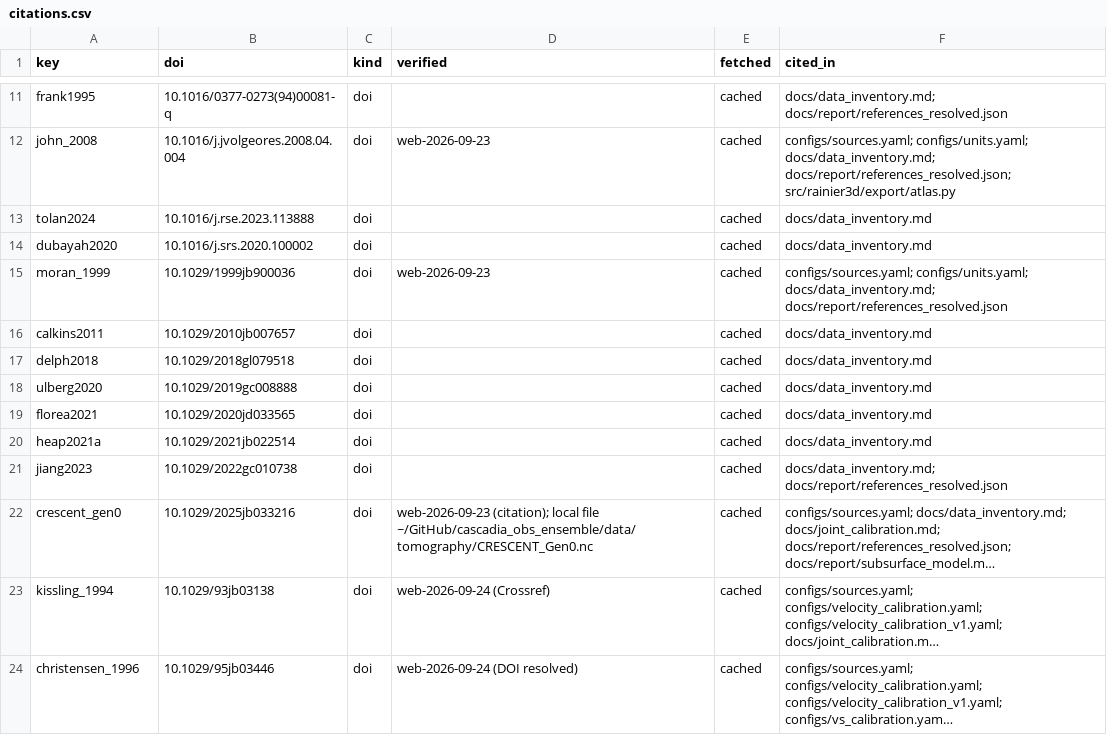
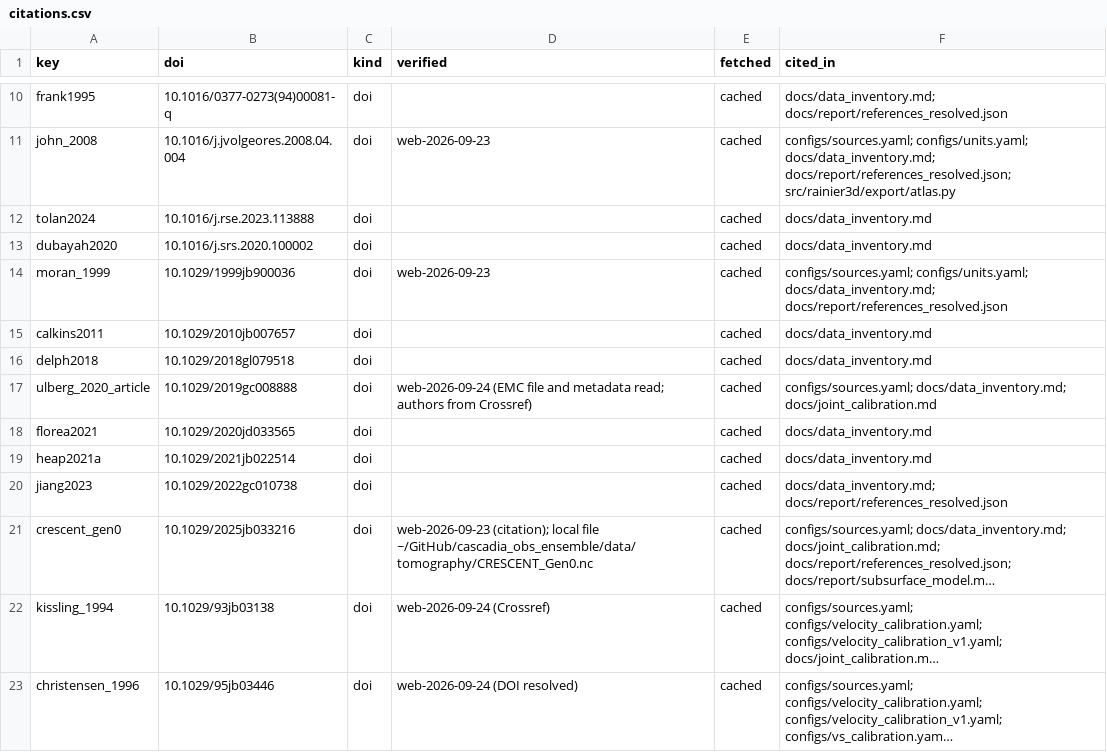
Before and after one commit to Denolle-Lab/mt-rainier-digital-model, a CSV file: docs/citations.csv, drawn as a sheet; only a part is shown, gaps mark what is left out; long unchanged cells end in …; the diff covers the shown part only.

```diff
--- a/docs/citations.csv
+++ b/docs/citations.csv
@@ -17,3 +16,3 @@ calkins2011,10.1029/2010jb007657,doi,,cached,docs/data_inventory.md
 delph2018,10.1029/2018gl079518,doi,,cached,docs/data_inventory.md
-ulberg2020,10.1029/2019gc008888,doi,,cached,docs/data_inventory.md
+ulberg_2020_article,10.1029/2019gc008888,doi,web-2026-09-24 (EMC file and metadata read; authors from Crossref),cached,configs/sources.yaml; docs/data_inventory.md; docs/joint_calibration.md
 florea2021,10.1029/2020jd033565,doi,,cached,docs/data_inventory.md
```
Also changed, not shown: 1 added row and 8 removed rows elsewhere in this file, 4 other files.
